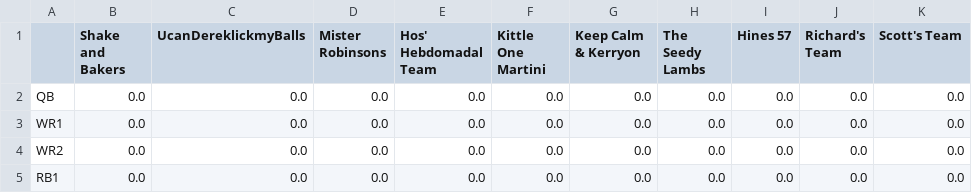
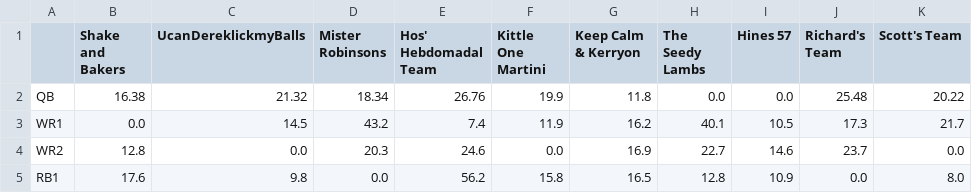
Before and after one commit to MBJR1986/yahoo_fantasy_api, a CSV file: Data Analysis/weekly_scores/wk_16_scores.csv, drawn as a sheet; only a part is shown; the diff covers the shown part only.

```diff
--- a/Data Analysis/weekly_scores/wk_16_scores.csv
+++ b/Data Analysis/weekly_scores/wk_16_scores.csv
@@ -1,5 +1,5 @@
 ,Shake and Bakers,UcanDereklickmyBalls,Mister Robinsons,Hos' Hebdomadal Team,Kittle One Martini,Keep Calm & Kerryon,The Seedy Lambs,Hines 57,Richard's Team,Scott's Team
-QB,0.0,0.0,0.0,0.0,0.0,0.0,0.0,0.0,0.0,0.0
-WR1,0.0,0.0,0.0,0.0,0.0,0.0,0.0,0.0,0.0,0.0
-WR2,0.0,0.0,0.0,0.0,0.0,0.0,0.0,0.0,0.0,0.0
-RB1,0.0,0.0,0.0,0.0,0.0,0.0,0.0,0.0,0.0,0.0
+QB,16.38,21.32,18.34,26.76,19.9,11.8,0.0,0.0,25.48,20.22
+WR1,0.0,14.5,43.2,7.4,11.9,16.2,40.1,10.5,17.3,21.7
+WR2,12.8,0.0,20.3,24.6,0.0,16.9,22.7,14.6,23.7,0.0
+RB1,17.6,9.8,0.0,56.2,15.8,16.5,12.8,10.9,0.0,8.0
```
Also changed, not shown: 105 edited cells elsewhere in this file, Data Analysis/weekly_scores/wk_15_scores.csv, 1 other file.
